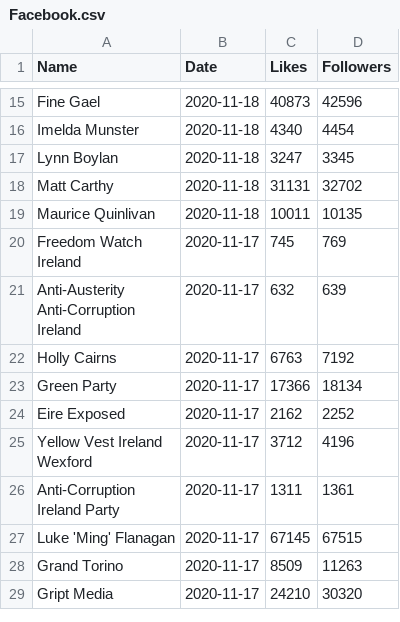
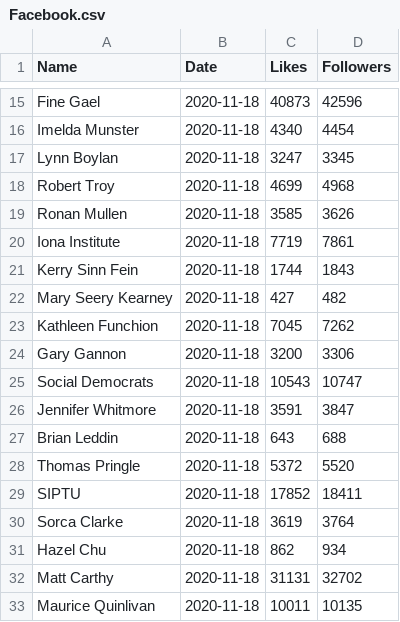
Before and after one commit to DragonflyStats/Projects, a CSV file: PoliSci/Facebook.csv, drawn as a sheet; only a part is shown, gaps mark what is left out; the shorter side is filled out with more unchanged rows.

Commit message:
Update Facebook.csv

```diff
--- a/PoliSci/Facebook.csv
+++ b/PoliSci/Facebook.csv
@@ -17,2 +17,16 @@ Imelda Munster,2020-11-18,4340,4454
 Lynn Boylan,2020-11-18,3247,3345
+Robert Troy,2020-11-18,4699,4968
+Ronan Mullen,2020-11-18,3585,3626
+Iona Institute,2020-11-18,7719,7861
+Kerry Sinn Fein,2020-11-18,1744,1843
+Mary Seery Kearney,2020-11-18,427,482
+Kathleen Funchion,2020-11-18,7045,7262
+Gary Gannon,2020-11-18,3200,3306
+Social Democrats,2020-11-18,10543,10747
+Jennifer Whitmore,2020-11-18,3591,3847
+Brian Leddin,2020-11-18,643,688
+Thomas Pringle,2020-11-18,5372,5520
+SIPTU,2020-11-18,17852,18411
+Sorca Clarke,2020-11-18,3619,3764
+Hazel Chu,2020-11-18,862,934
 Matt Carthy,2020-11-18,31131,32702
```
